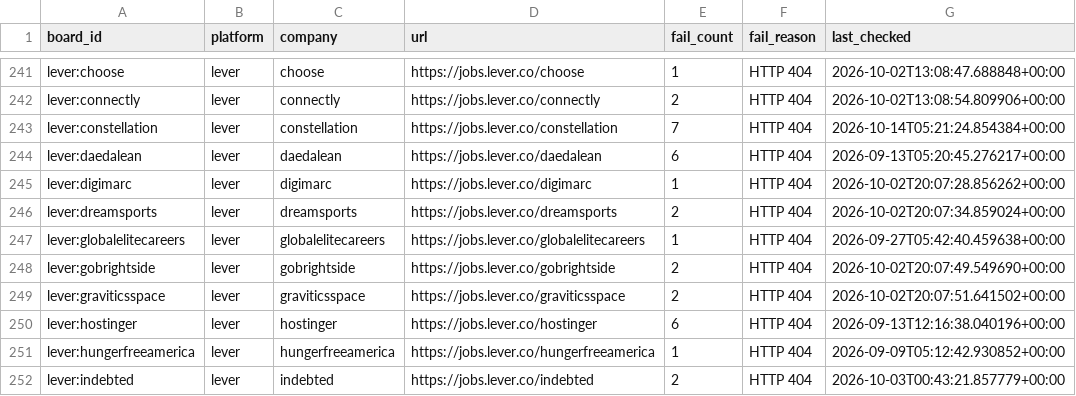
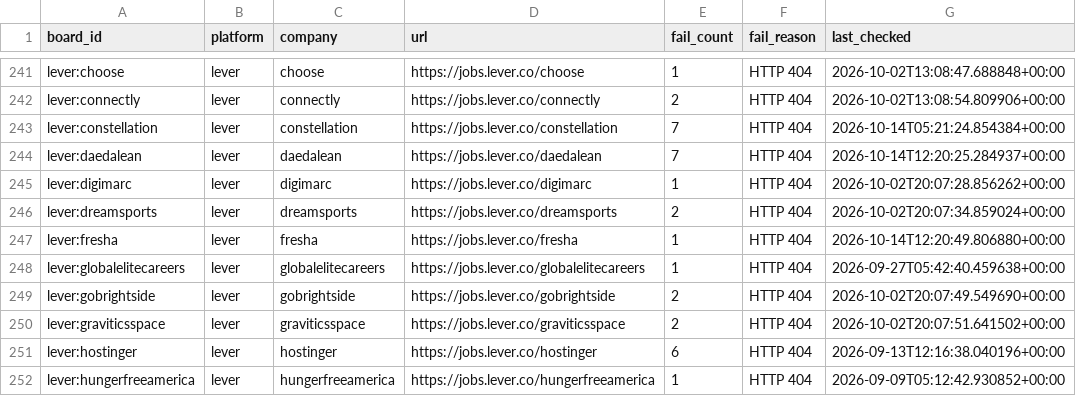
Before and after one commit to chandalagufus/job, a CSV file: state/gha-dead_boards_broad_non_workday.csv, drawn as a sheet; only a part is shown, gaps mark what is left out; the shorter side is filled out with more unchanged rows.

```diff
--- a/state/gha-dead_boards_broad_non_workday.csv
+++ b/state/gha-dead_boards_broad_non_workday.csv
@@ -243,5 +243,6 @@ lever:connectly,lever,connectly,https://jobs.lever.co/connectly,2,HTTP 404,2026-
 lever:constellation,lever,constellation,https://jobs.lever.co/constellation,7,HTTP 404,2026-10-14T05:21:24.854384+00:00
-lever:daedalean,lever,daedalean,https://jobs.lever.co/daedalean,6,HTTP 404,2026-09-13T05:20:45.276217+00:00
+lever:daedalean,lever,daedalean,https://jobs.lever.co/daedalean,7,HTTP 404,2026-10-14T12:20:25.284937+00:00
 lever:digimarc,lever,digimarc,https://jobs.lever.co/digimarc,1,HTTP 404,2026-10-02T20:07:28.856262+00:00
 lever:dreamsports,lever,dreamsports,https://jobs.lever.co/dreamsports,2,HTTP 404,2026-10-02T20:07:34.859024+00:00
+lever:fresha,lever,fresha,https://jobs.lever.co/fresha,1,HTTP 404,2026-10-14T12:20:49.806880+00:00
 lever:globalelitecareers,lever,globalelitecareers,https://jobs.lever.co/globalelitecareers,1,HTTP 404,2026-09-27T05:42:40.459638+00:00
```
Also changed, not shown: 1 other file.
